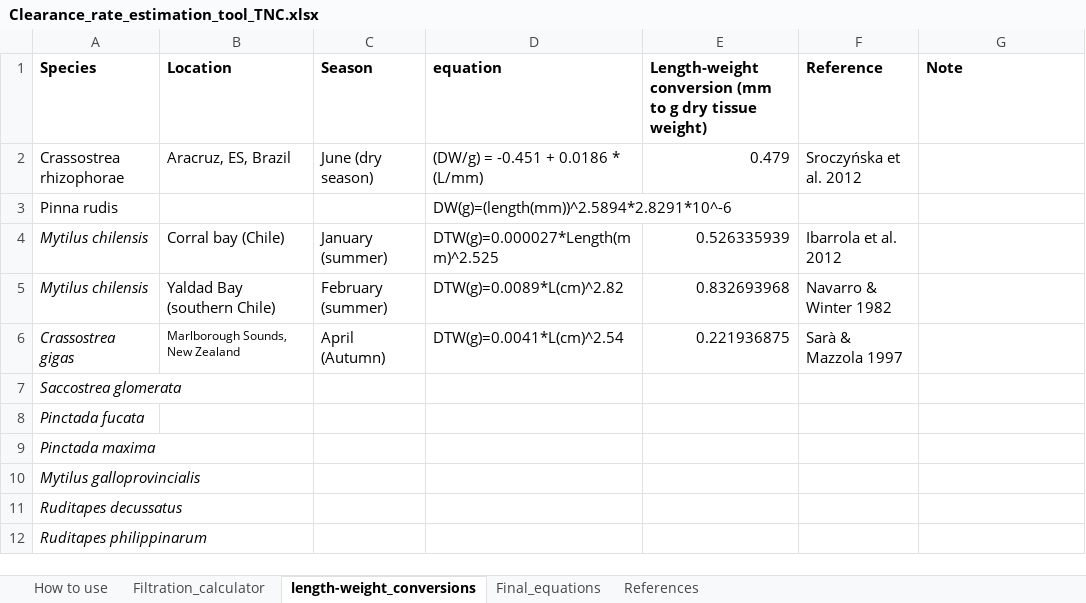
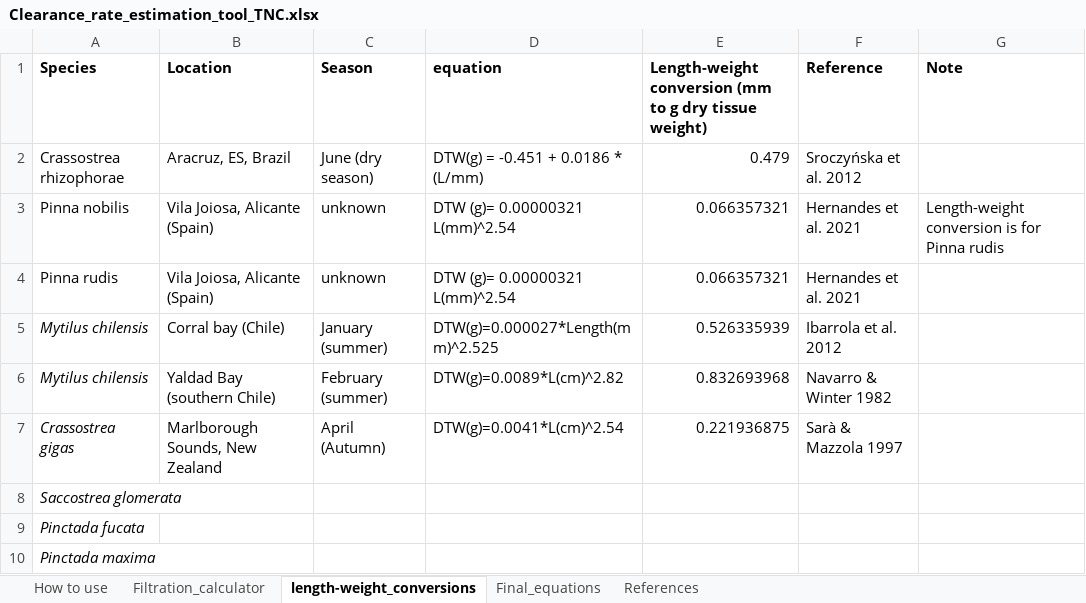
Before and after one commit to AquacultureScienceTNC/aquapip-survey, an Excel workbook: data/Clearance_rate_estimation_tool_TNC.xlsx, sheet length-weight_conversions, drawn as a sheet; only a part is shown; values as stored, in another font and other column widths than the file's, no borders; removed rows and columns are numbered as before the commit, all else as after; the diff covers the shown part only; the diff names each change by its address in the sheet, - before the commit and + after, or states it on an @@ line.

Commit message:
new bivalves

```diff
--- a/data/Clearance_rate_estimation_tool_TNC.xlsx (sheet length-weight_conversions)
+++ b/data/Clearance_rate_estimation_tool_TNC.xlsx (sheet length-weight_conversions)
-D2 (equation): (DW/g) = -0.451 + 0.0186 * (L/mm)
+D2 (equation): DTW(g) = -0.451 + 0.0186 * (L/mm)
-row 3: Pinna rudis |  |  | DW(g)=(length(mm))^2.5894*2.8291*10^-6
+row 3: Pinna nobilis | Vila Joiosa, Alicante (Spain) | unknown | DTW (g)= 0.00000321 L(mm)^2.54 | 0.066357321 | Hernandes et al. 2021 | Length-weight conversion is for Pinna rudis
+row 4: Pinna rudis | Vila Joiosa, Alicante (Spain) | unknown | DTW (g)= 0.00000321 L(mm)^2.54 | 0.066357321 | Hernandes et al. 2021
@@ B7 text size: larger @@
-row 10: Mytilus galloprovincialis
-row 11: Ruditapes decussatus
-row 12: Ruditapes philippinarum
```
Also changed, not shown: 11 added rows and 1 removed row elsewhere in this sheet, sheet Final_equations, sheet Filtration_calculator, sheet References, sheet How to use.
